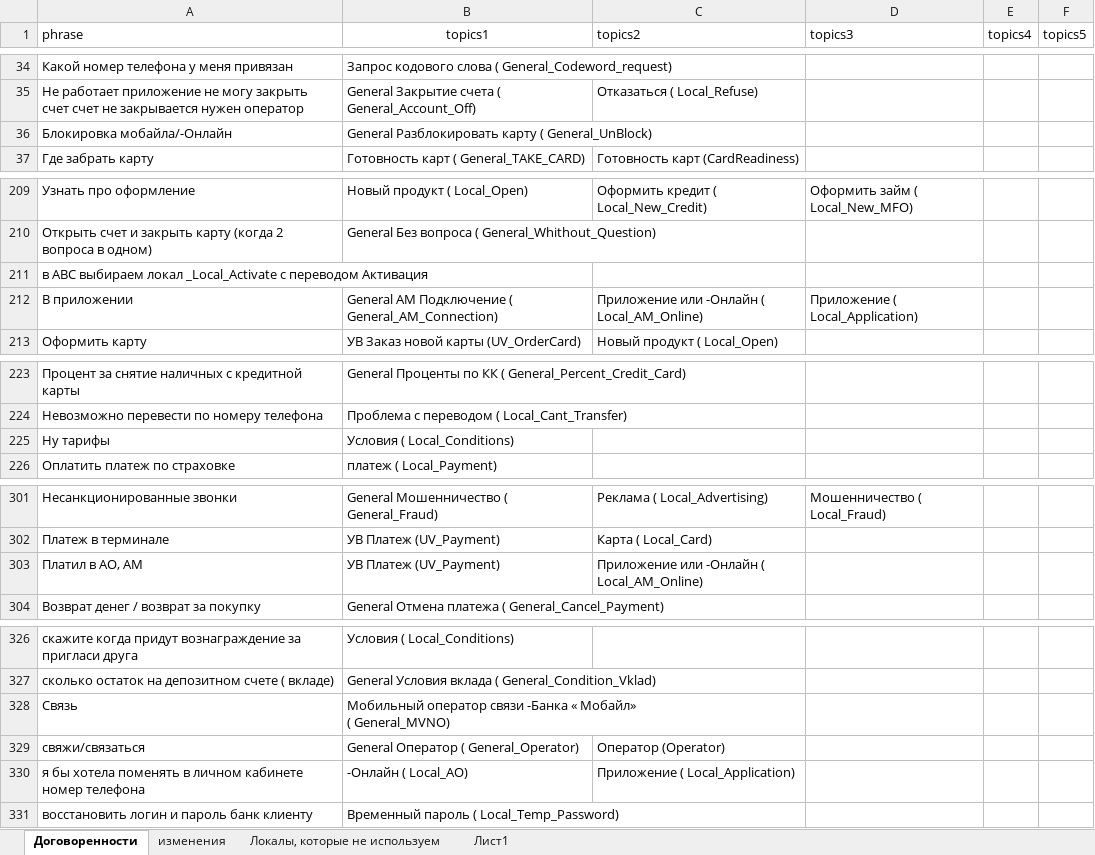
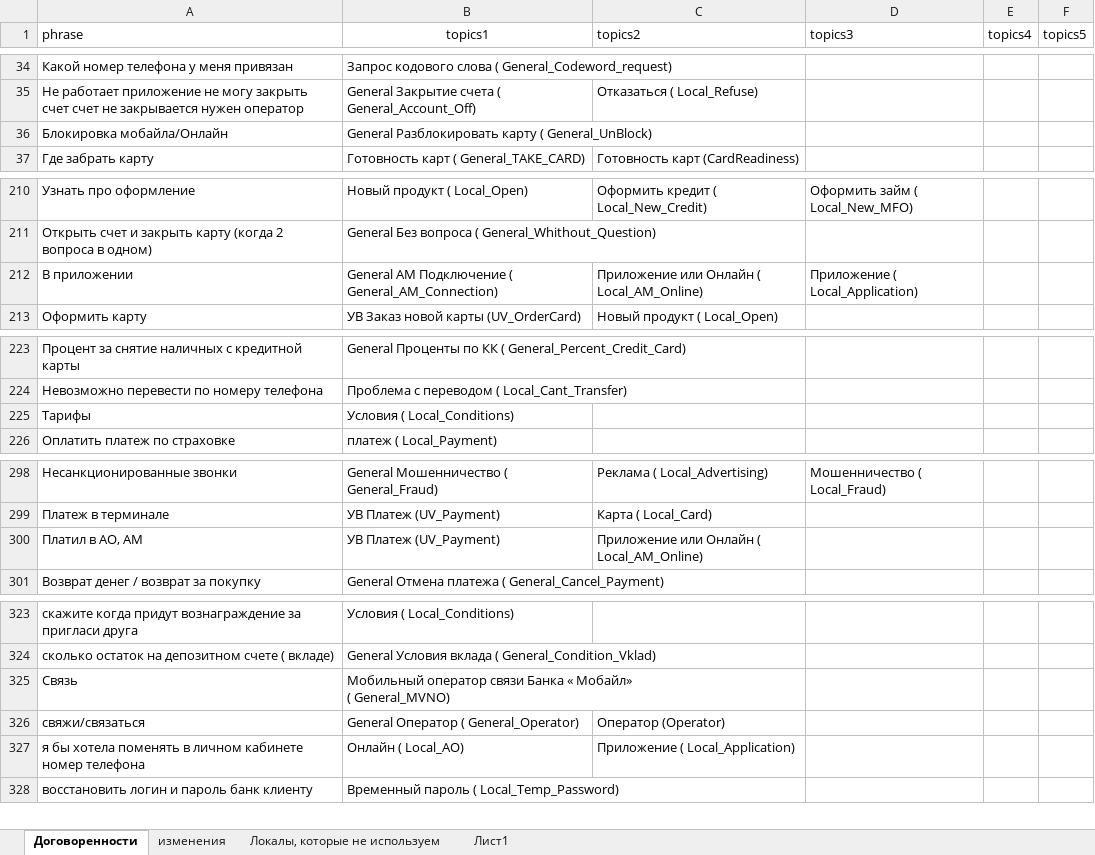
Before and after one commit to codxqqq/semantic-assistant, an Excel workbook: data4.xlsx, sheet Договоренности, drawn as a sheet; only a part is shown, gaps mark what is left out; values as stored, in another font and other column widths than the file's, no borders; charts and pictures not drawn; removed rows and columns are numbered as before the commit, all else as after; the diff covers the shown part only; the diff names each change by its address in the sheet, - before the commit and + after, or states it on an @@ line.

```diff
--- a/data4.xlsx (sheet Договоренности)
+++ b/data4.xlsx (sheet Договоренности)
-A36 (phrase): Блокировка мобайла/-Онлайн
+A36 (phrase): Блокировка мобайла/Онлайн
-row 211: в АВС выбираем локал _Local_Activate с переводом Активация
-C212 (topics2): Приложение или -Онлайн ( Local_AM_Online)
+C212 (topics2): Приложение или Онлайн ( Local_AM_Online)
-A225 (phrase): Ну тарифы
+A225 (phrase): Тарифы
-C300 (topics2): Приложение или -Онлайн ( Local_AM_Online)
+C300 (topics2): Приложение или Онлайн ( Local_AM_Online)
-B325 (topics1): …оператор связи -Банка « Мобайл»…
+B325 (topics1): …оператор связи Банка « Мобайл»…
-B327 (topics1): -Онлайн ( Local_AO)
+B327 (topics1): Онлайн ( Local_AO)
```
Also changed, not shown: 1 added row, 3 removed rows and 10 edited cells elsewhere in this sheet, charts or pictures.
